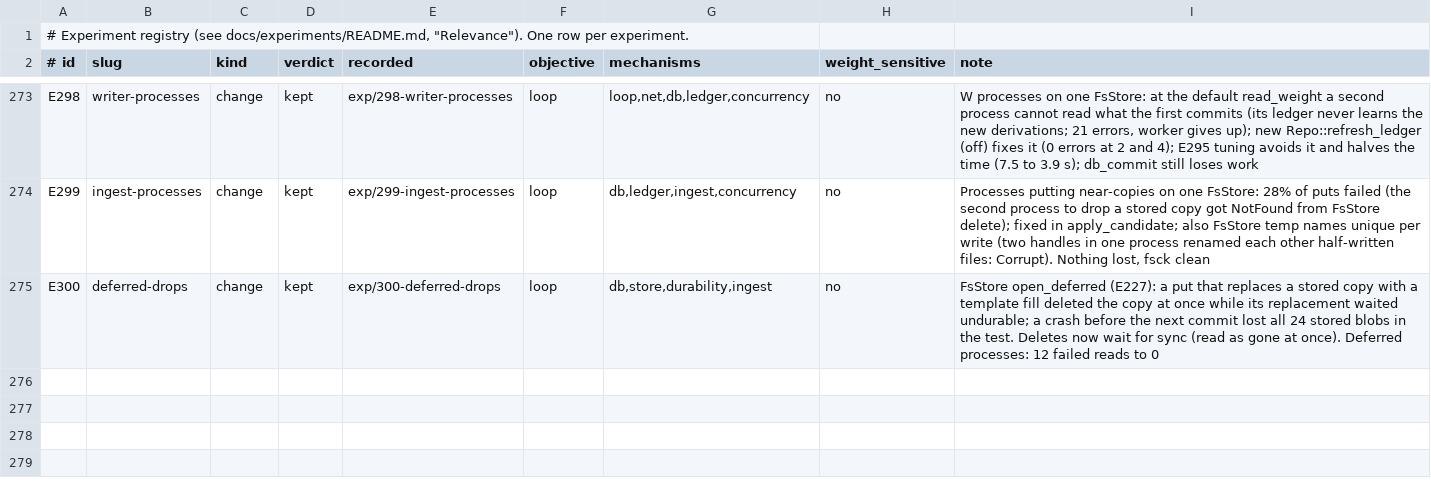
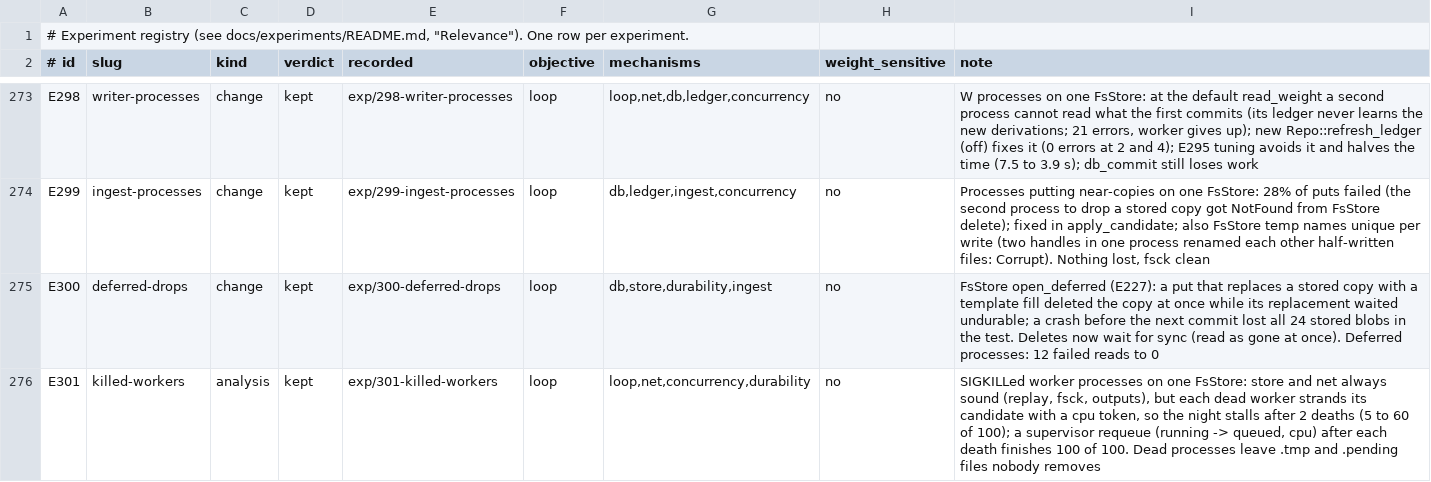
Before and after one commit to han-so1omon/ikam, a TSV file: docs/experiments/registry.tsv, drawn as a sheet; only a part is shown, gaps mark what is left out.

```diff
--- a/docs/experiments/registry.tsv
+++ b/docs/experiments/registry.tsv
@@ -275 +275,2 @@ E299	ingest-processes	change	kept	exp/299-ingest-processes	loop	db,ledger,ingest
 E300	deferred-drops	change	kept	exp/300-deferred-drops	loop	db,store,durability,ingest	no	FsStore open_deferred (E227): a put that replaces a stored copy with a template fill deleted the copy at once while its replacement waited undurable; a crash before the next commit lost all 24 stored blobs in the test. Deletes now wait for sync (read as gone at once). Deferred processes: 12 failed reads to 0
+E301	killed-workers	analysis	kept	exp/301-killed-workers	loop	loop,net,concurrency,durability	no	SIGKILLed worker processes on one FsStore: store and net always sound (replay, fsck, outputs), but each dead worker strands its candidate with a cpu token, so the night stalls after 2 deaths (5 to 60 of 100); a supervisor requeue (running -> queued, cpu) after each death finishes 100 of 100. Dead processes leave .tmp and .pending files nobody removes
```
Also changed, not shown: 2 other files.
